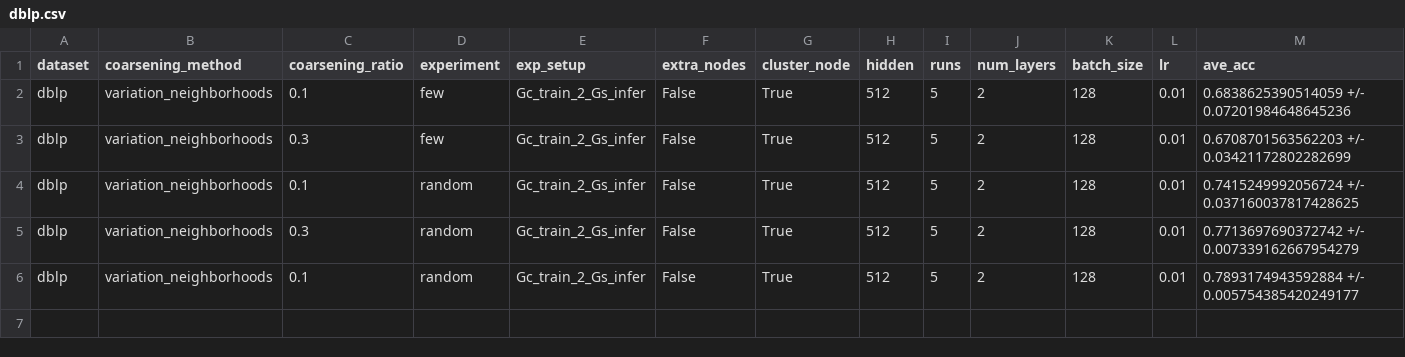
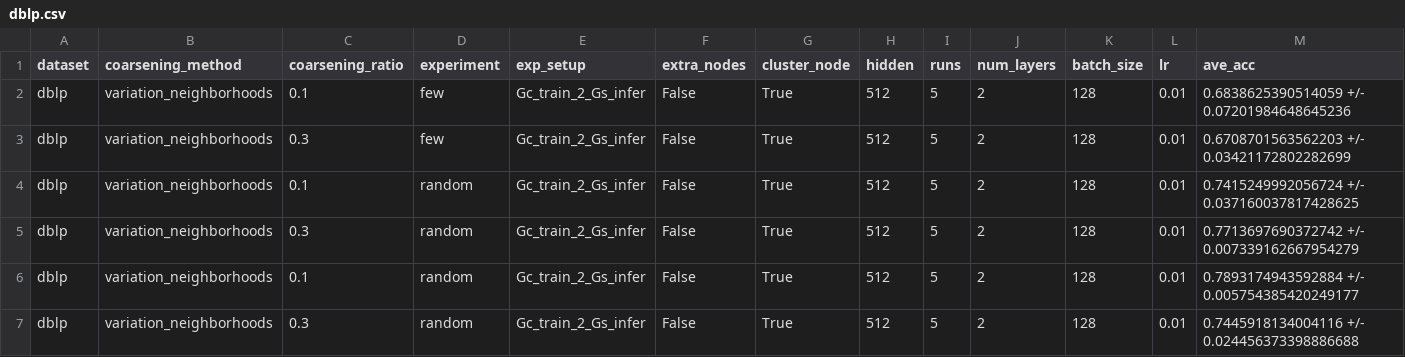
Before and after one commit to Roy-Shubhajit/FIT-GNN, a CSV file: results/dblp.csv, drawn as a sheet; only a part is shown; rows hold the shown columns only; the diff names each change by its address in the sheet, - before the commit and + after, or states it on an @@ line.

```diff
--- a/results/dblp.csv
+++ b/results/dblp.csv
+row 7: dblp | variation_neighborhoods | 0.3 | random | Gc_train_2_Gs_infer | False | True | 512 | 5 | 2 | 128 | 0.01 | 0.7445918134004116 +/- 0.024456373398886688
```
Also changed, not shown: final_results/node_cls.csv, results/Physics.csv, 24 other files.
